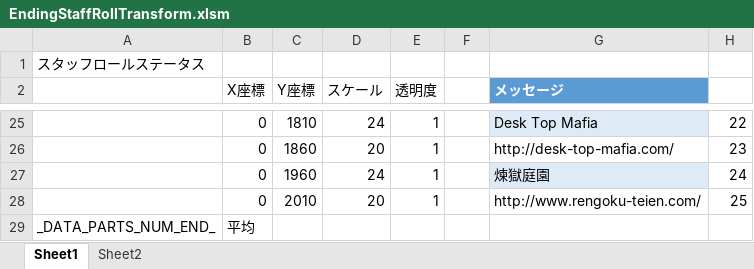
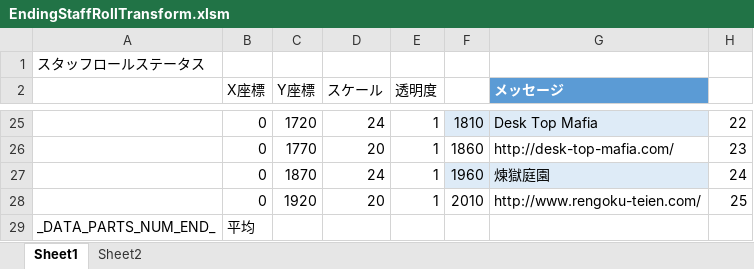
Before and after one commit to Tone2387/ShiningRoadProject, an Excel workbook: ShiningRoadProject/Data/FileData/EndingStaffRollTransform.xlsm, sheet Sheet1, drawn as a sheet; only a part is shown, gaps mark what is left out; values as stored, in another font and other column widths than the file's, no borders; charts and pictures and table styles not drawn; the diff covers the shown part only; the diff names each change by its address in the sheet, - before the commit and + after, or states it on an @@ line.

```diff
--- a/ShiningRoadProject/Data/FileData/EndingStaffRollTransform.xlsm (sheet Sheet1)
+++ b/ShiningRoadProject/Data/FileData/EndingStaffRollTransform.xlsm (sheet Sheet1)
-C25 (Y座標): 1810
+C25 (Y座標): 1720
-F25: (empty)
+F25: 1810
-F25 fill: none
+F25 fill: #DEEBF7
-C26 (Y座標): 1860
+C26 (Y座標): 1770
-F26: (empty)
+F26: 1860
-C27 (Y座標): 1960
+C27 (Y座標): 1870
-F27: (empty)
+F27: 1960
-F27 fill: none
+F27 fill: #DEEBF7
-C28 (Y座標): 2010
+C28 (Y座標): 1920
-F28: (empty)
+F28: 2010
```
Also changed, not shown: 24 edited cells and cell formats elsewhere in this sheet, 10 other files.
